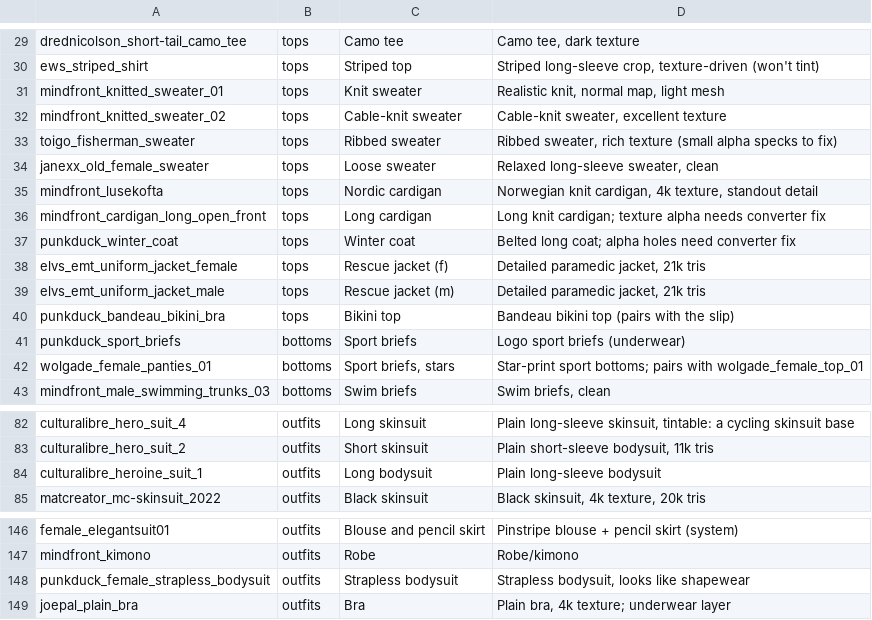
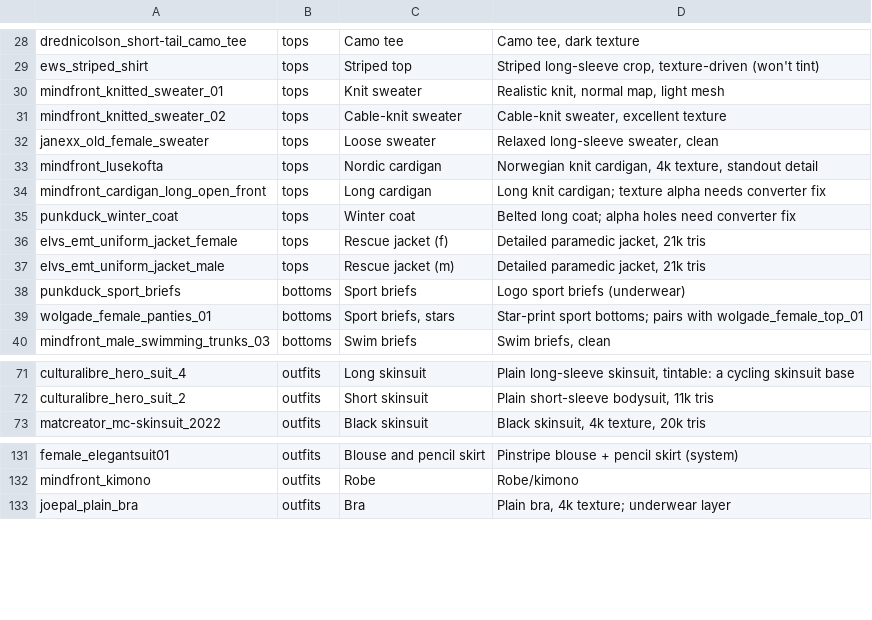
Before and after one commit to dfeldman/dandyhorse, a TSV file: libs/avatarkit/tools/wardrobe.tsv, drawn as a sheet; only a part is shown, gaps mark what is left out; the diff covers the shown part only; the diff names each change by its address in the sheet, - before the commit and + after, or states it on an @@ line.

```diff
--- a/libs/avatarkit/tools/wardrobe.tsv
+++ b/libs/avatarkit/tools/wardrobe.tsv
-row 33: toigo_fisherman_sweater | tops | Ribbed sweater | Ribbed sweater, rich texture (small alpha specks to fix)
-row 40: punkduck_bandeau_bikini_bra | tops | Bikini top | Bandeau bikini top (pairs with the slip)
-row 84: culturalibre_heroine_suit_1 | outfits | Long bodysuit | Plain long-sleeve bodysuit
-row 148: punkduck_female_strapless_bodysuit | outfits | Strapless bodysuit | Strapless bodysuit, looks like shapewear
```
Also changed, not shown: 12 removed rows elsewhere in this file, 2 other files.
